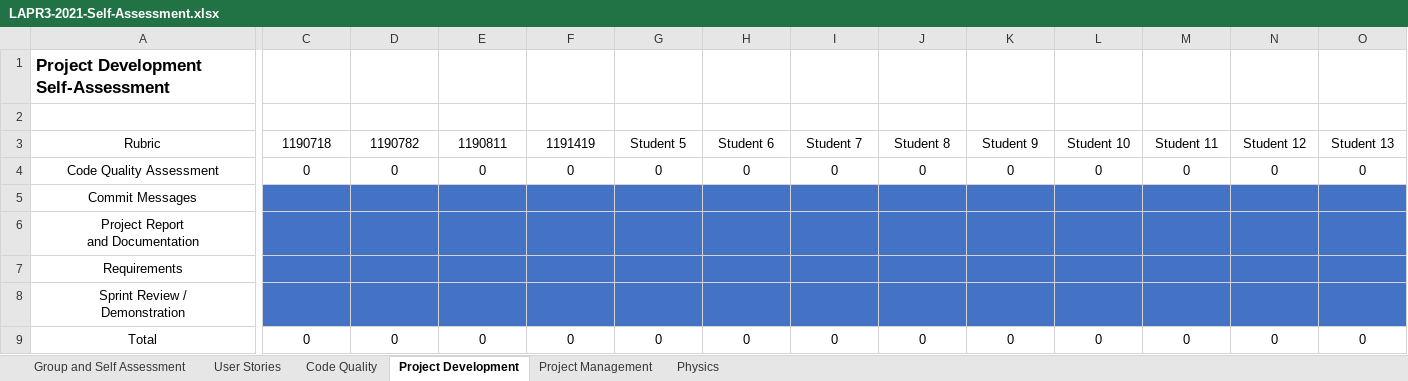
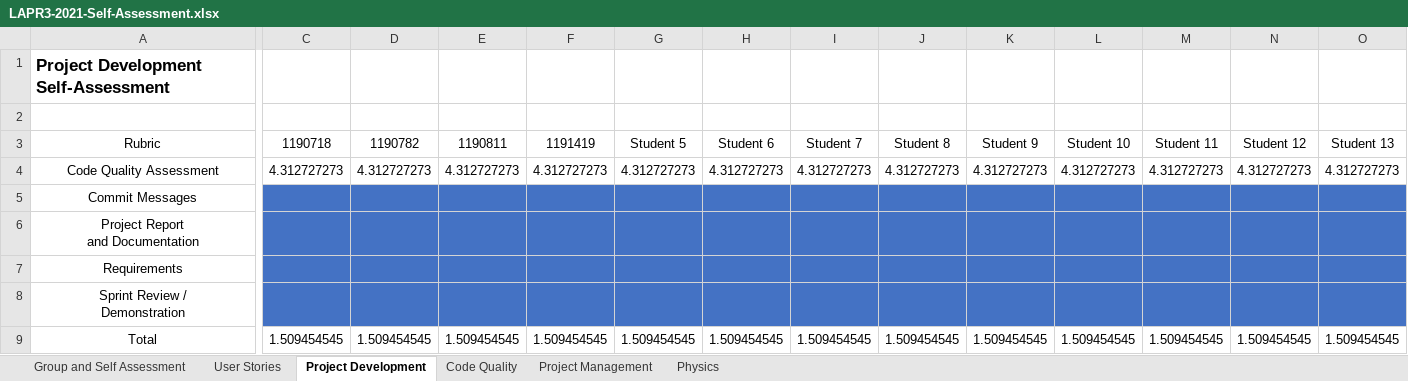
Before and after one commit to LourencoMelo/ISEP-LAPR3-ESINF, an Excel workbook: LAPR3-2021-Self-Assessment.xlsx, sheet Project Development, drawn as a sheet; only a part is shown, gaps mark what is left out; values as stored, in another font and other column widths than the file's, no borders; the diff covers the shown part only; the diff names each change by its address in the sheet, - before the commit and + after, or states it on an @@ line.

Commit message:
Self assessment document, done!

```diff
--- a/LAPR3-2021-Self-Assessment.xlsx (sheet Project Development)
+++ b/LAPR3-2021-Self-Assessment.xlsx (sheet Project Development)
@@ sheet tab order changed: Group and Self Assessment | User Stories | Project Development | Code Quality | Project Management | Physics @@
-C4: 0
+C4: 4.312727273
-D4: 0
+D4: 4.312727273
-E4: 0
+E4: 4.312727273
-F4: 0
+F4: 4.312727273
-G4: 0
+G4: 4.312727273
-H4: 0
+H4: 4.312727273
-I4: 0
+I4: 4.312727273
-J4: 0
+J4: 4.312727273
-K4: 0
+K4: 4.312727273
-L4: 0
+L4: 4.312727273
-M4: 0
+M4: 4.312727273
-N4: 0
+N4: 4.312727273
-O4: 0
+O4: 4.312727273
-C9: 0
+C9: 1.509454545
-D9: 0
+D9: 1.509454545
-E9: 0
+E9: 1.509454545
-F9: 0
+F9: 1.509454545
-G9: 0
+G9: 1.509454545
-H9: 0
+H9: 1.509454545
-I9: 0
+I9: 1.509454545
-J9: 0
+J9: 1.509454545
-K9: 0
+K9: 1.509454545
-L9: 0
+L9: 1.509454545
-M9: 0
+M9: 1.509454545
-N9: 0
+N9: 1.509454545
-O9: 0
+O9: 1.509454545
```
Also changed, not shown: 20 edited cells elsewhere in this sheet, sheet User Stories, sheet Code Quality, sheet Group and Self Assessment.
